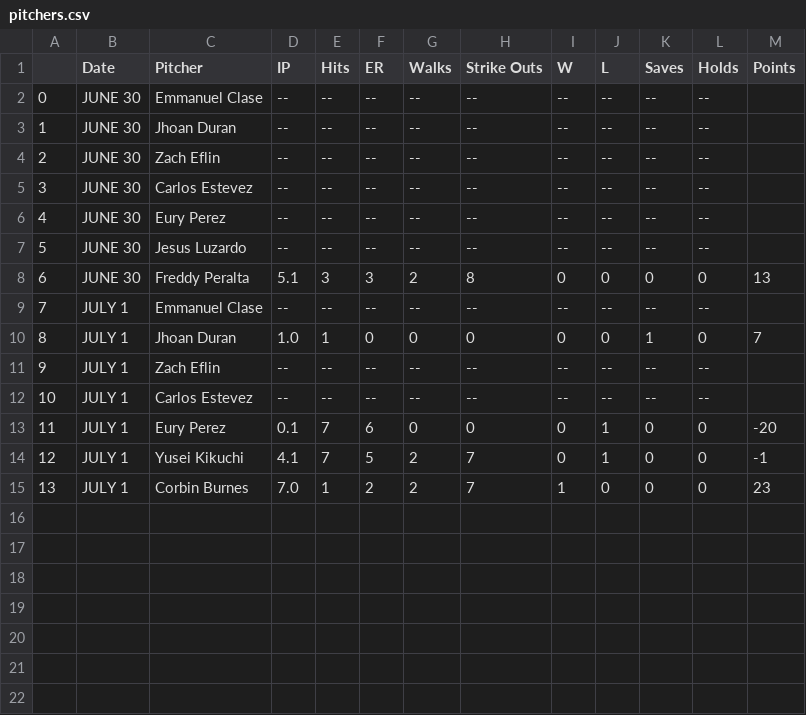
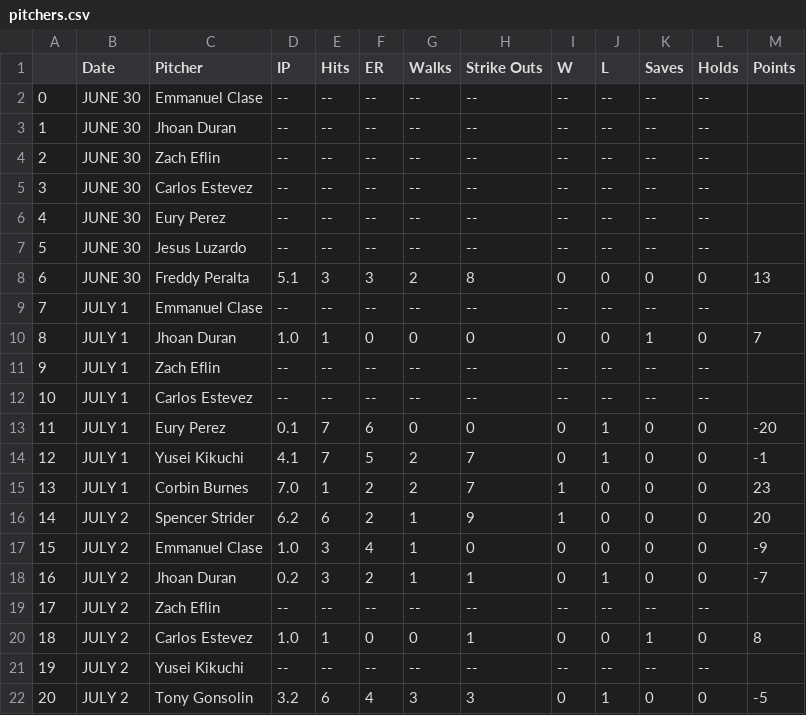
Before and after one commit to dinnerdineth/FantasyScraper, a CSV file: pitchers.csv, drawn as a sheet; the diff names each change by its address in the sheet, - before the commit and + after, or states it on an @@ line.

```diff
--- a/pitchers.csv
+++ b/pitchers.csv
+row 16: 14 | JULY 2 | Spencer Strider | 6.2 | 6 | 2 | 1 | 9 | 1 | 0 | 0 | 0 | 20
+row 17: 15 | JULY 2 | Emmanuel Clase | 1.0 | 3 | 4 | 1 | 0 | 0 | 0 | 0 | 0 | -9
+row 18: 16 | JULY 2 | Jhoan Duran | 0.2 | 3 | 2 | 1 | 1 | 0 | 1 | 0 | 0 | -7
+row 19: 17 | JULY 2 | Zach Eflin | -- | -- | -- | -- | -- | -- | -- | -- | --
+row 20: 18 | JULY 2 | Carlos Estevez | 1.0 | 1 | 0 | 0 | 1 | 0 | 0 | 1 | 0 | 8
+row 21: 19 | JULY 2 | Yusei Kikuchi | -- | -- | -- | -- | -- | -- | -- | -- | --
+row 22: 20 | JULY 2 | Tony Gonsolin | 3.2 | 6 | 4 | 3 | 3 | 0 | 1 | 0 | 0 | -5
```
Also changed, not shown: batters.csv, 2 other files.
